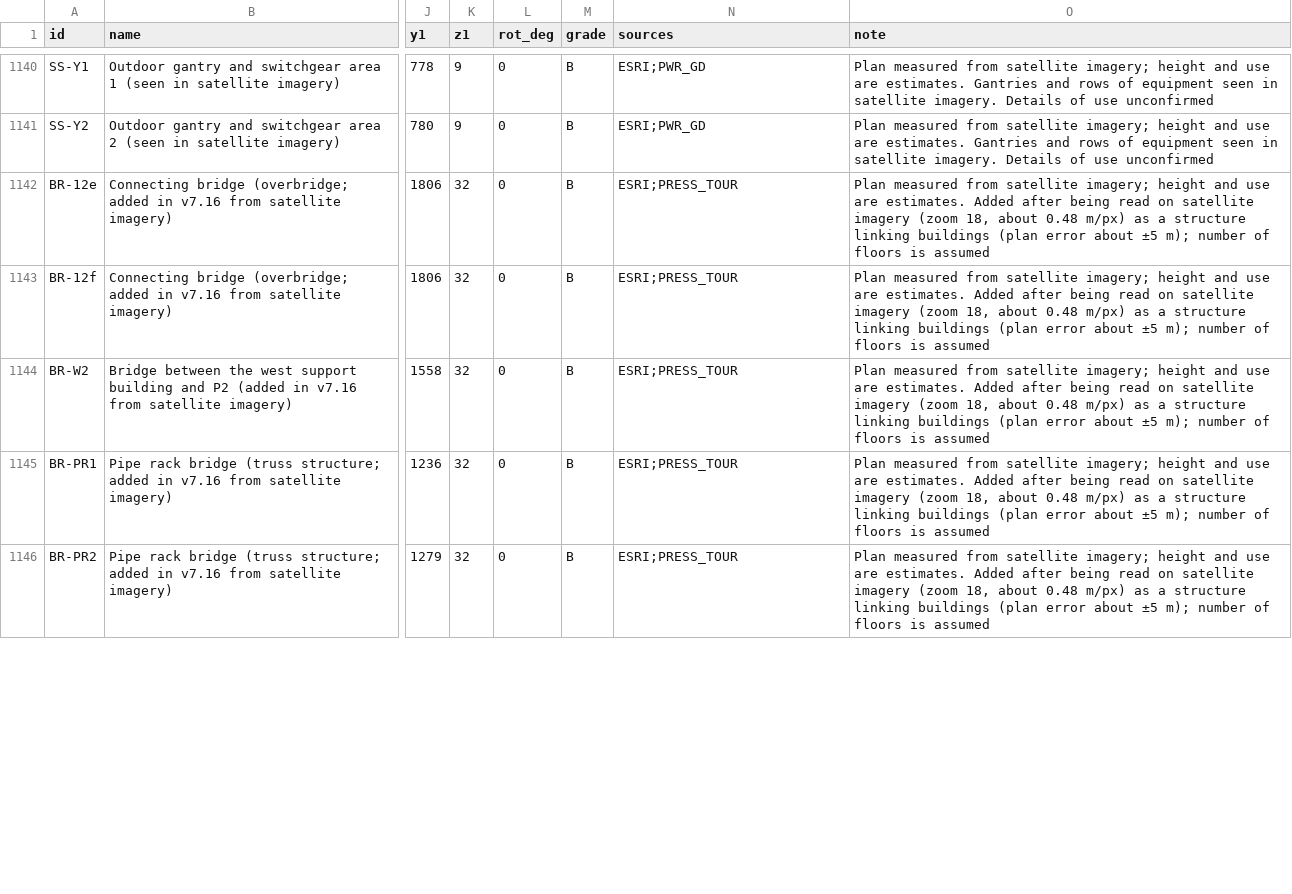
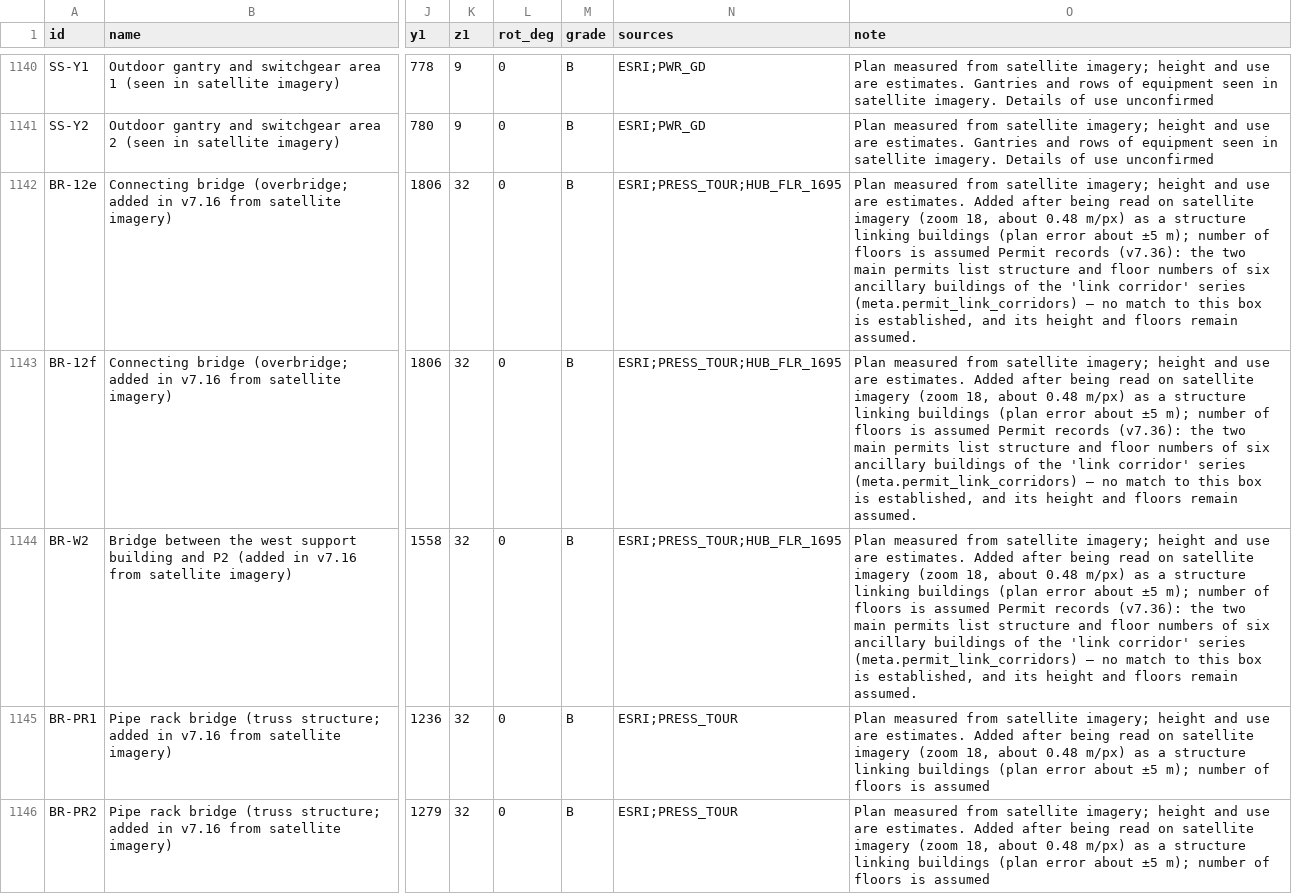
Before and after one commit to Johub1/worlds-largest-semiconductor-cluster-pyeongtaek, a CSV file: data/elements.csv, drawn as a sheet; only a part is shown, gaps mark what is left out; the diff covers the shown part only; the diff names each change by its address in the sheet, - before the commit and + after, or states it on an @@ line.

```diff
--- a/data/elements.csv
+++ b/data/elements.csv
-N1142:N1144 (sources): ESRI;PRESS_TOUR
+N1142:N1144 (sources): ESRI;PRESS_TOUR;HUB_FLR_1695
-O1142:O1144 (note): …is assumed
+O1142:O1144 (note): …is assumed Permit records (v7.36): the two main permits list structure and floor numbers of six ancillary buildings of the 'link corridor' series (meta.permit_link_corridors) — no match to this box is established, and its height and floors remain assumed.
```
Also changed, not shown: 24 edited cells elsewhere in this file, 9 other files.
